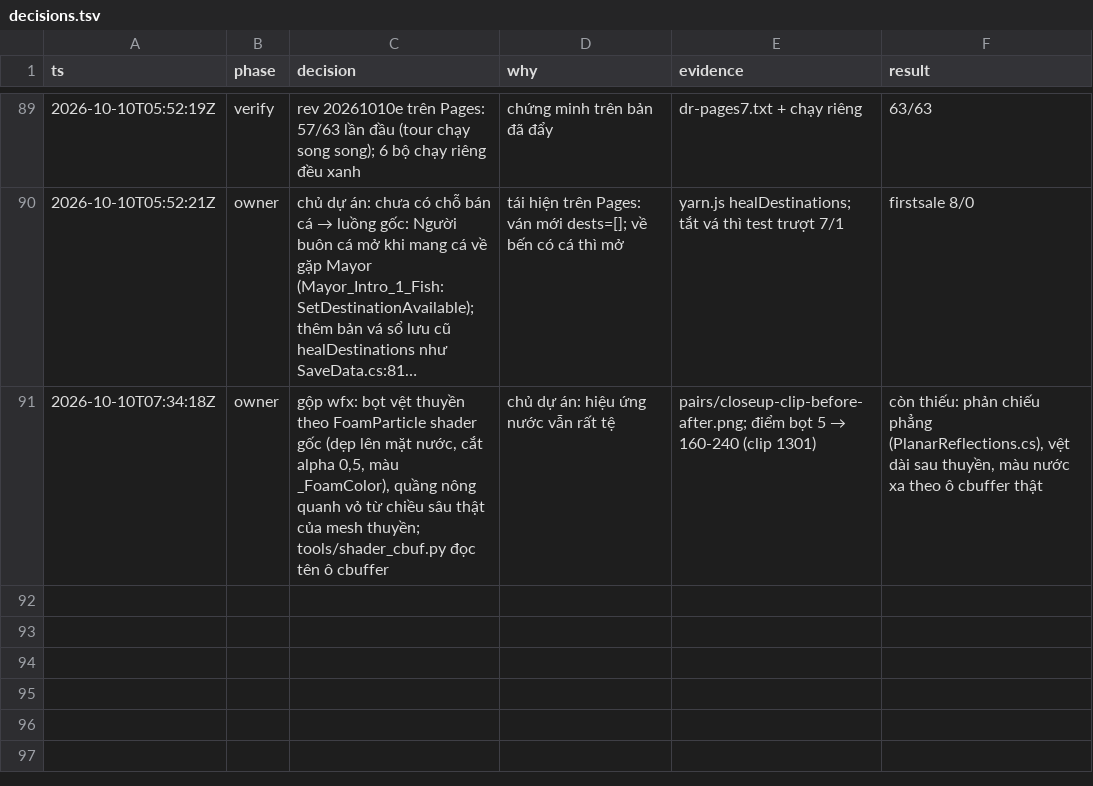
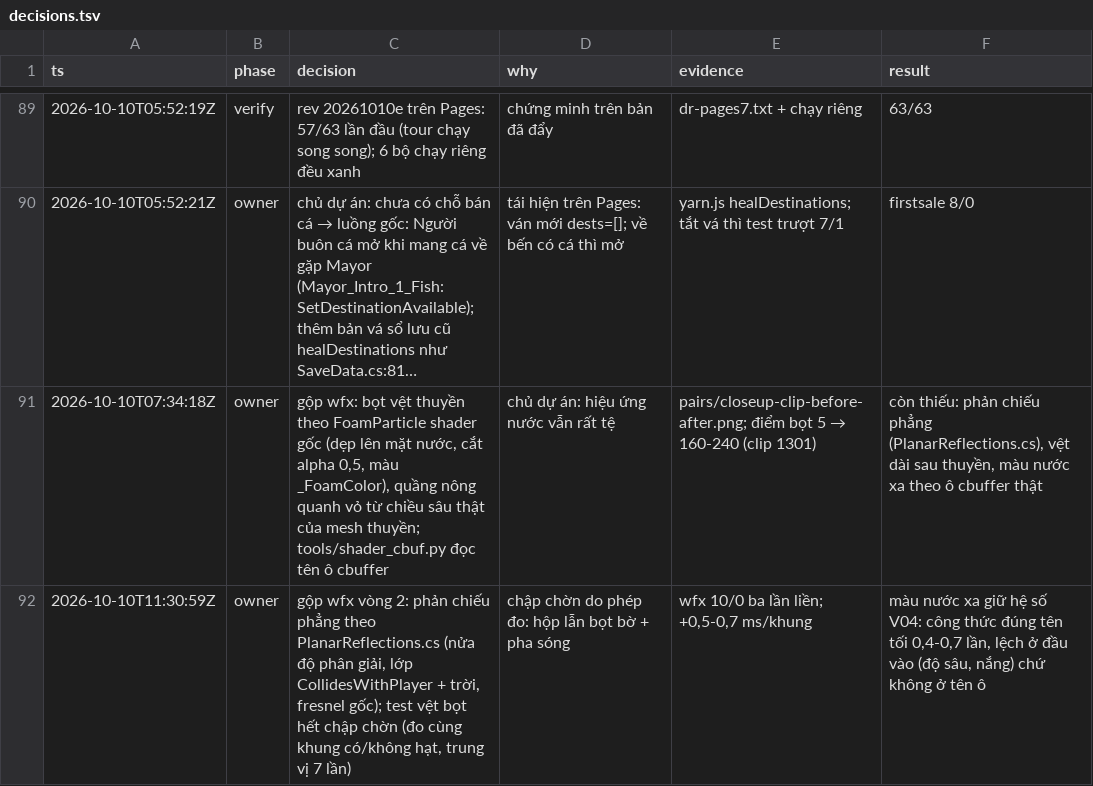
Before and after one commit to poke5121999-art/survivor-web-hub, a TSV file: brain/plans/dredge-clips/decisions.tsv, drawn as a sheet; only a part is shown, gaps mark what is left out; long unchanged cells end in …; the diff names each change by its address in the sheet, - before the commit and + after, or states it on an @@ line.

```diff
--- a/brain/plans/dredge-clips/decisions.tsv
+++ b/brain/plans/dredge-clips/decisions.tsv
+row 92: 2026-10-10T11:30:59Z | owner | gộp wfx vòng 2: phản chiếu phẳng theo PlanarReflections.cs (nửa độ phân giải, lớp CollidesWithPlayer + trời, fresnel gốc); test vệt bọt hết chập chờn (đo cùng khung có/không hạt, trung vị 7 lần) | chập chờn do phép đo: hộp lẫn bọt bờ + pha sóng | wfx 10/0 ba lần liền; +0,5-0,7 ms/khung | màu nước xa giữ hệ số V04: công thức đúng tên tối 0,4-0,7 lần, lệch ở đầu vào (độ sâu, nắng) chứ không ở tên ô
```
Also changed, not shown: 9 other files.
